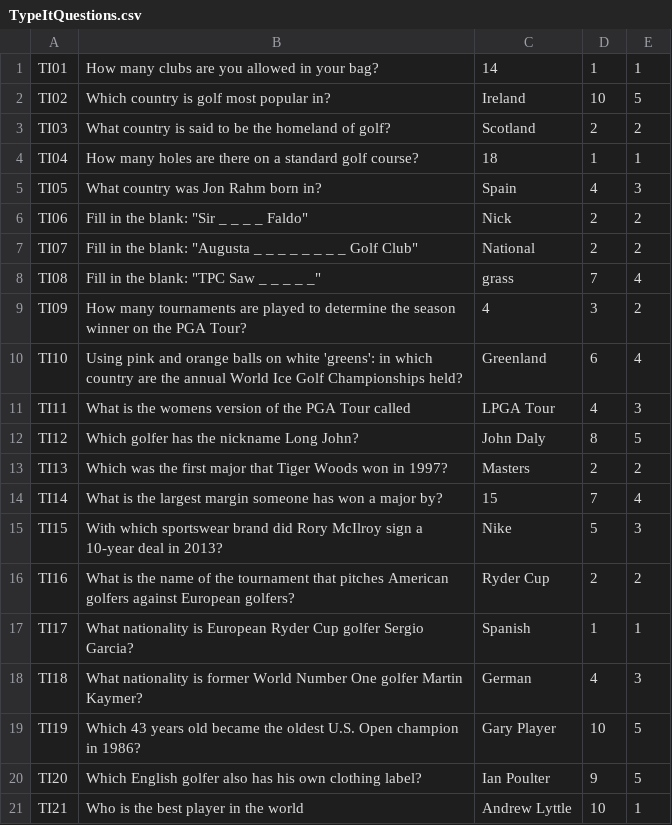
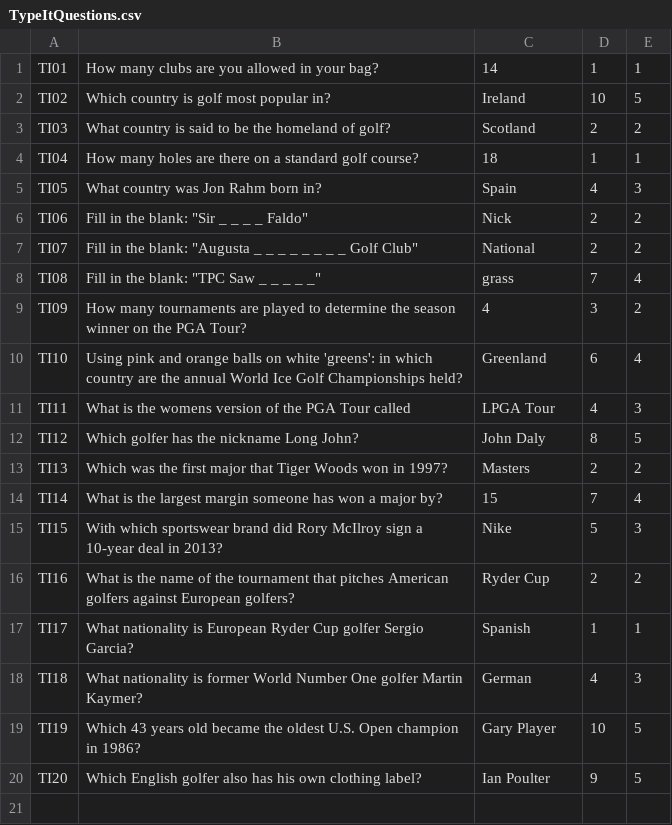
Before and after one commit to Socks4days/The-ULTIMATE-golf-quiz, a CSV file: The ULTIMATE golf quiz/bin/Debug/TypeItQuestions.csv, drawn as a sheet; the diff names each change by its address in the sheet, - before the commit and + after, or states it on an @@ line.

```diff
--- a/The ULTIMATE golf quiz/bin/Debug/TypeItQuestions.csv
+++ b/The ULTIMATE golf quiz/bin/Debug/TypeItQuestions.csv
-row 21: TI21 | Who is the best player in the world | Andrew Lyttle | 10 | 1
```
Also changed, not shown: The ULTIMATE golf quiz/bin/Debug/MultiChoiceQuestions.csv, The ULTIMATE golf quiz/bin/Debug/TrueOrFalseQuestions.csv, 23 other files.
